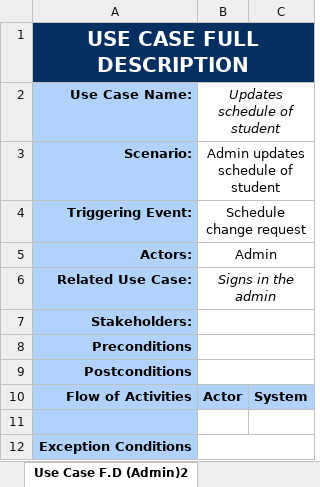
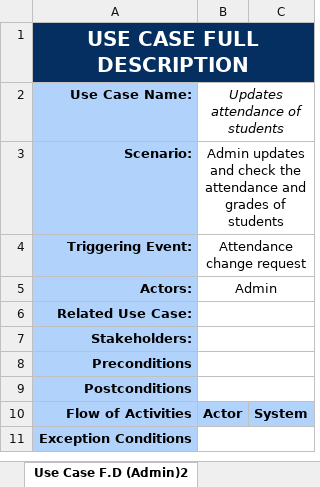
Before and after one commit to seans888/Project---LSC-2, an Excel workbook: Documentation/MSYSADD1/PROPOSE/Use_Case_Full_Description_Admin_Propose.xlsx, sheet Use Case F.D (Admin)2, drawn as a sheet; values as stored, in another font and other column widths than the file's, no borders; the diff names each change by its address in the sheet, - before the commit and + after, or states it on an @@ line.

```diff
--- a/Documentation/MSYSADD1/PROPOSE/Use_Case_Full_Description_Admin_Propose.xlsx (sheet Use Case F.D (Admin)2)
+++ b/Documentation/MSYSADD1/PROPOSE/Use_Case_Full_Description_Admin_Propose.xlsx (sheet Use Case F.D (Admin)2)
-B2: Updates schedule of student
+B2: Updates attendance of students
-B3 (Updates attendance of students): Admin updates schedule of student
+B3 (Updates attendance of students): Admin updates and check the attendance and grades of students
-B4 (Updates attendance of students): Schedule change request
+B4 (Updates attendance of students): Attendance change request
-B6 (Updates attendance of students): Signs in the admin
+B6 (Updates attendance of students): (empty)
-row 11: (empty)
```
Also changed, not shown: sheet Use Case F.D (Admin)1, sheet Use Case F.D (Admin)3, other sheet tabs.
